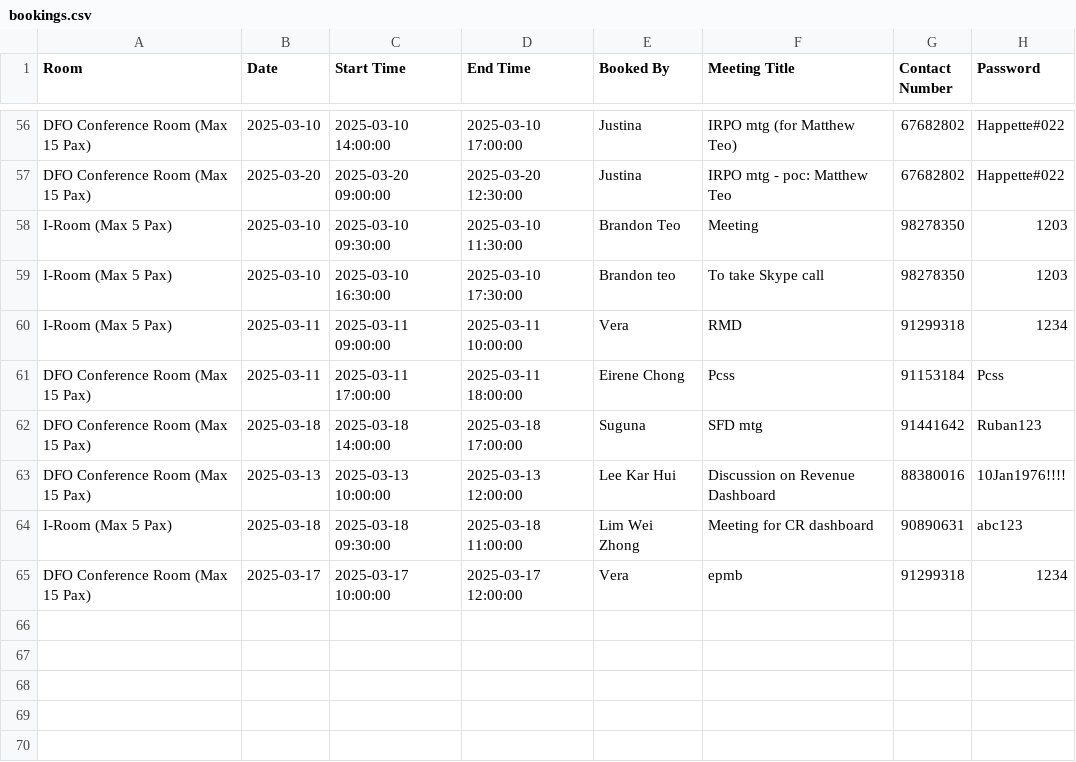
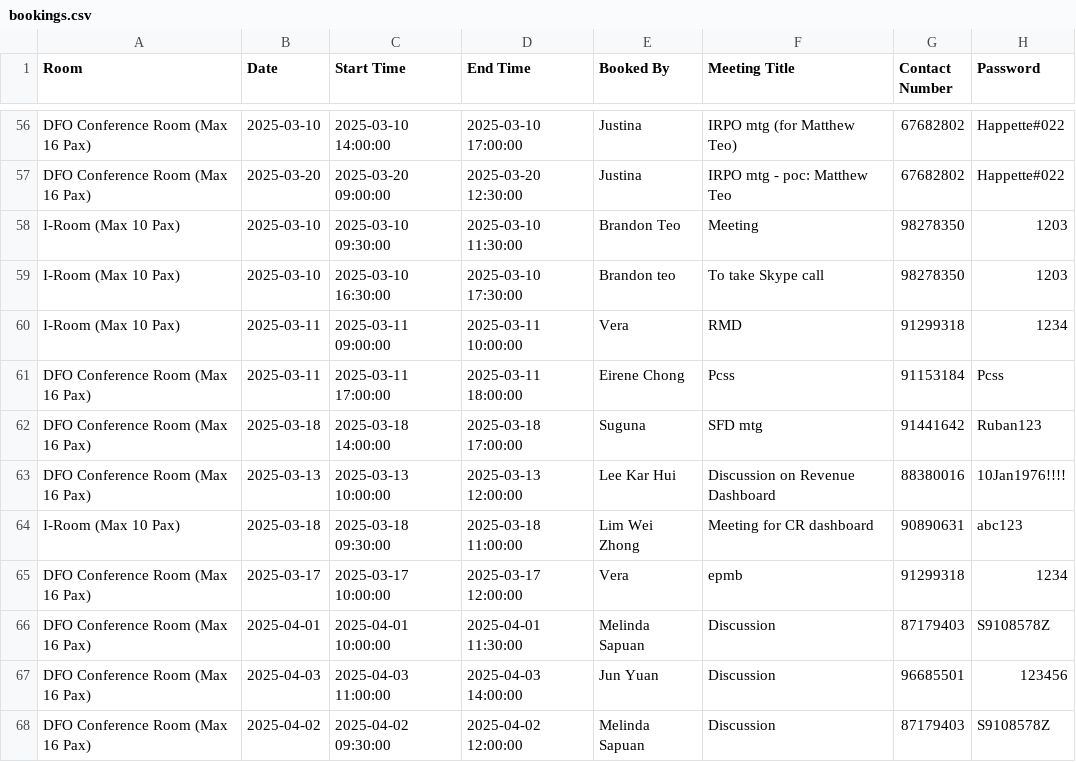
Before and after one commit to LimWeiZhong/Booking-Application, a CSV file: bookings.csv, drawn as a sheet; only a part is shown, gaps mark what is left out; the diff covers the shown part only; the diff names each change by its address in the sheet, - before the commit and + after, or states it on an @@ line.

```diff
--- a/bookings.csv
+++ b/bookings.csv
-A56:A57 (Room): DFO Conference Room (Max 15 Pax)
+A56:A57 (Room): DFO Conference Room (Max 16 Pax)
-A58:A60 (Room): I-Room (Max 5 Pax)
+A58:A60 (Room): I-Room (Max 10 Pax)
-A61:A63 (Room): DFO Conference Room (Max 15 Pax)
+A61:A63 (Room): DFO Conference Room (Max 16 Pax)
-A64 (Room): I-Room (Max 5 Pax)
+A64 (Room): I-Room (Max 10 Pax)
-A65 (Room): DFO Conference Room (Max 15 Pax)
+A65 (Room): DFO Conference Room (Max 16 Pax)
+row 66: DFO Conference Room (Max 16 Pax) | 2025-04-01 | 2025-04-01 10:00:00 | 2025-04-01 11:30:00 | Melinda Sapuan | Discussion | 87179403 | S9108578Z
+row 67: DFO Conference Room (Max 16 Pax) | 2025-04-03 | 2025-04-03 11:00:00 | 2025-04-03 14:00:00 | Jun Yuan | Discussion | 96685501 | 123456
+row 68: DFO Conference Room (Max 16 Pax) | 2025-04-02 | 2025-04-02 09:30:00 | 2025-04-02 12:00:00 | Melinda Sapuan | Discussion | 87179403 | S9108578Z
```
Also changed, not shown: 54 edited cells elsewhere in this file, transaction_log.csv, 1 other file.
